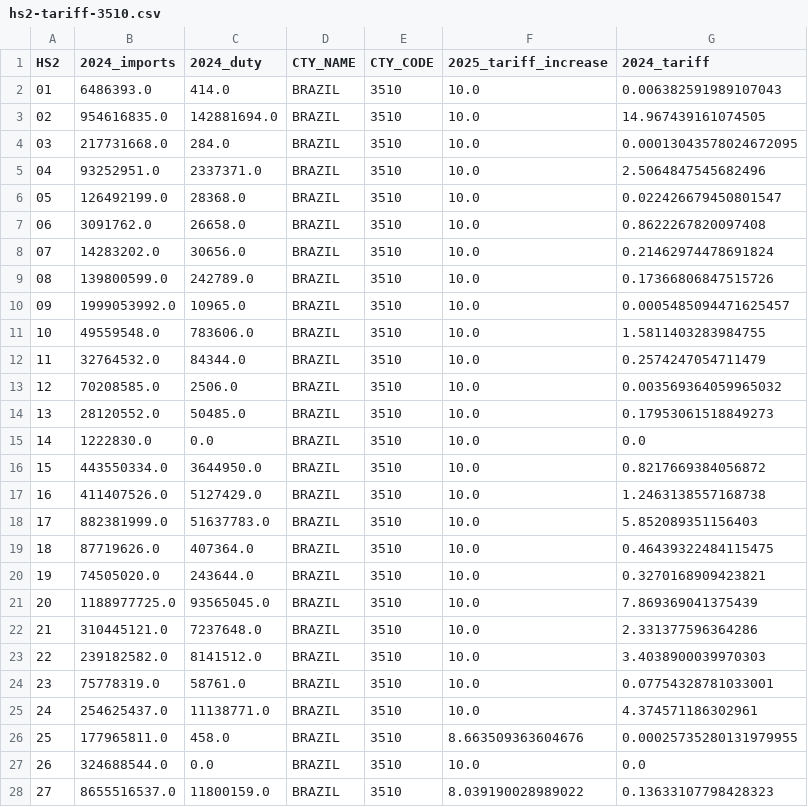
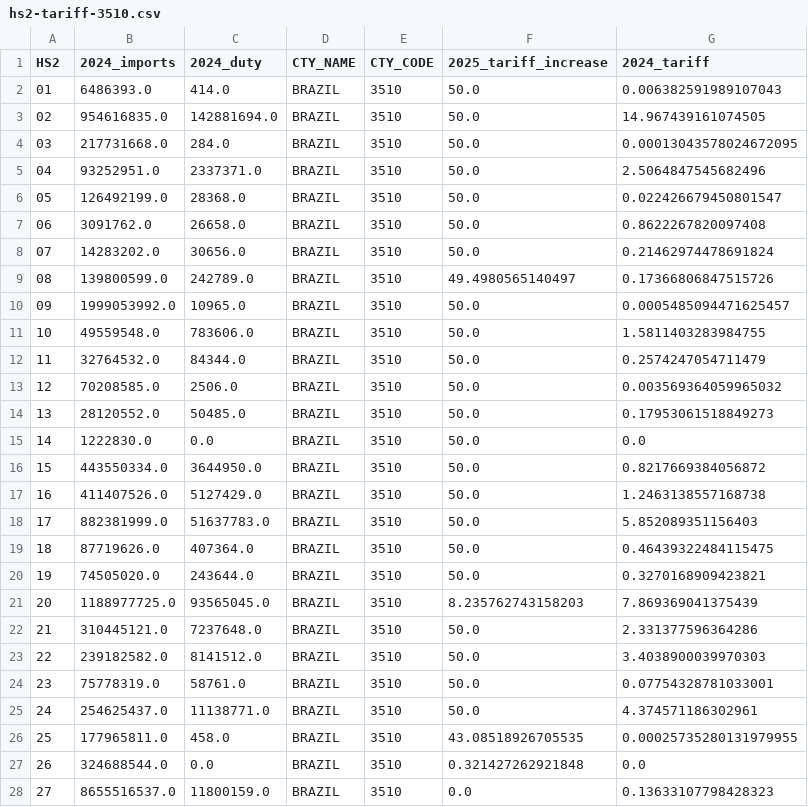
Before and after one commit to tradewartracker/trade-war-redux-2025, a CSV file: data-hs2/hs2-tariff-3510.csv, drawn as a sheet; only a part is shown; the diff covers the shown part only.

```diff
--- a/data-hs2/hs2-tariff-3510.csv
+++ b/data-hs2/hs2-tariff-3510.csv
@@ -1,28 +1,28 @@
 HS2,2024_imports,2024_duty,CTY_NAME,CTY_CODE,2025_tariff_increase,2024_tariff
-01,6486393.0,414.0,BRAZIL,3510,10.0,0.006382591989107043
-02,954616835.0,142881694.0,BRAZIL,3510,10.0,14.967439161074505
-03,217731668.0,284.0,BRAZIL,3510,10.0,0.00013043578024672095
-04,93252951.0,2337371.0,BRAZIL,3510,10.0,2.5064847545682496
-05,126492199.0,28368.0,BRAZIL,3510,10.0,0.022426679450801547
-06,3091762.0,26658.0,BRAZIL,3510,10.0,0.8622267820097408
-07,14283202.0,30656.0,BRAZIL,3510,10.0,0.21462974478691824
-08,139800599.0,242789.0,BRAZIL,3510,10.0,0.17366806847515726
-09,1999053992.0,10965.0,BRAZIL,3510,10.0,0.0005485094471625457
-10,49559548.0,783606.0,BRAZIL,3510,10.0,1.5811403283984755
-11,32764532.0,84344.0,BRAZIL,3510,10.0,0.2574247054711479
-12,70208585.0,2506.0,BRAZIL,3510,10.0,0.003569364059965032
-13,28120552.0,50485.0,BRAZIL,3510,10.0,0.17953061518849273
-14,1222830.0,0.0,BRAZIL,3510,10.0,0.0
-15,443550334.0,3644950.0,BRAZIL,3510,10.0,0.8217669384056872
-16,411407526.0,5127429.0,BRAZIL,3510,10.0,1.2463138557168738
-17,882381999.0,51637783.0,BRAZIL,3510,10.0,5.852089351156403
-18,87719626.0,407364.0,BRAZIL,3510,10.0,0.46439322484115475
-19,74505020.0,243644.0,BRAZIL,3510,10.0,0.3270168909423821
-20,1188977725.0,93565045.0,BRAZIL,3510,10.0,7.869369041375439
-21,310445121.0,7237648.0,BRAZIL,3510,10.0,2.331377596364286
-22,239182582.0,8141512.0,BRAZIL,3510,10.0,3.4038900039970303
-23,75778319.0,58761.0,BRAZIL,3510,10.0,0.07754328781033001
-24,254625437.0,11138771.0,BRAZIL,3510,10.0,4.374571186302961
-25,177965811.0,458.0,BRAZIL,3510,8.663509363604676,0.00025735280131979955
-26,324688544.0,0.0,BRAZIL,3510,10.0,0.0
-27,8655516537.0,11800159.0,BRAZIL,3510,8.039190028989022,0.13633107798428323
+01,6486393.0,414.0,BRAZIL,3510,50.0,0.006382591989107043
+02,954616835.0,142881694.0,BRAZIL,3510,50.0,14.967439161074505
+03,217731668.0,284.0,BRAZIL,3510,50.0,0.00013043578024672095
+04,93252951.0,2337371.0,BRAZIL,3510,50.0,2.5064847545682496
+05,126492199.0,28368.0,BRAZIL,3510,50.0,0.022426679450801547
+06,3091762.0,26658.0,BRAZIL,3510,50.0,0.8622267820097408
+07,14283202.0,30656.0,BRAZIL,3510,50.0,0.21462974478691824
+08,139800599.0,242789.0,BRAZIL,3510,49.4980565140497,0.17366806847515726
+09,1999053992.0,10965.0,BRAZIL,3510,50.0,0.0005485094471625457
+10,49559548.0,783606.0,BRAZIL,3510,50.0,1.5811403283984755
+11,32764532.0,84344.0,BRAZIL,3510,50.0,0.2574247054711479
+12,70208585.0,2506.0,BRAZIL,3510,50.0,0.003569364059965032
+13,28120552.0,50485.0,BRAZIL,3510,50.0,0.17953061518849273
+14,1222830.0,0.0,BRAZIL,3510,50.0,0.0
+15,443550334.0,3644950.0,BRAZIL,3510,50.0,0.8217669384056872
+16,411407526.0,5127429.0,BRAZIL,3510,50.0,1.2463138557168738
+17,882381999.0,51637783.0,BRAZIL,3510,50.0,5.852089351156403
+18,87719626.0,407364.0,BRAZIL,3510,50.0,0.46439322484115475
+19,74505020.0,243644.0,BRAZIL,3510,50.0,0.3270168909423821
+20,1188977725.0,93565045.0,BRAZIL,3510,8.235762743158203,7.869369041375439
+21,310445121.0,7237648.0,BRAZIL,3510,50.0,2.331377596364286
+22,239182582.0,8141512.0,BRAZIL,3510,50.0,3.4038900039970303
+23,75778319.0,58761.0,BRAZIL,3510,50.0,0.07754328781033001
+24,254625437.0,11138771.0,BRAZIL,3510,50.0,4.374571186302961
+25,177965811.0,458.0,BRAZIL,3510,43.08518926705535,0.00025735280131979955
+26,324688544.0,0.0,BRAZIL,3510,0.321427262921848,0.0
+27,8655516537.0,11800159.0,BRAZIL,3510,0.0,0.13633107798428323
```
Also changed, not shown: 70 edited cells elsewhere in this file, country-by-time.csv, daily-tariff-latest-data.csv, 4 other files.
